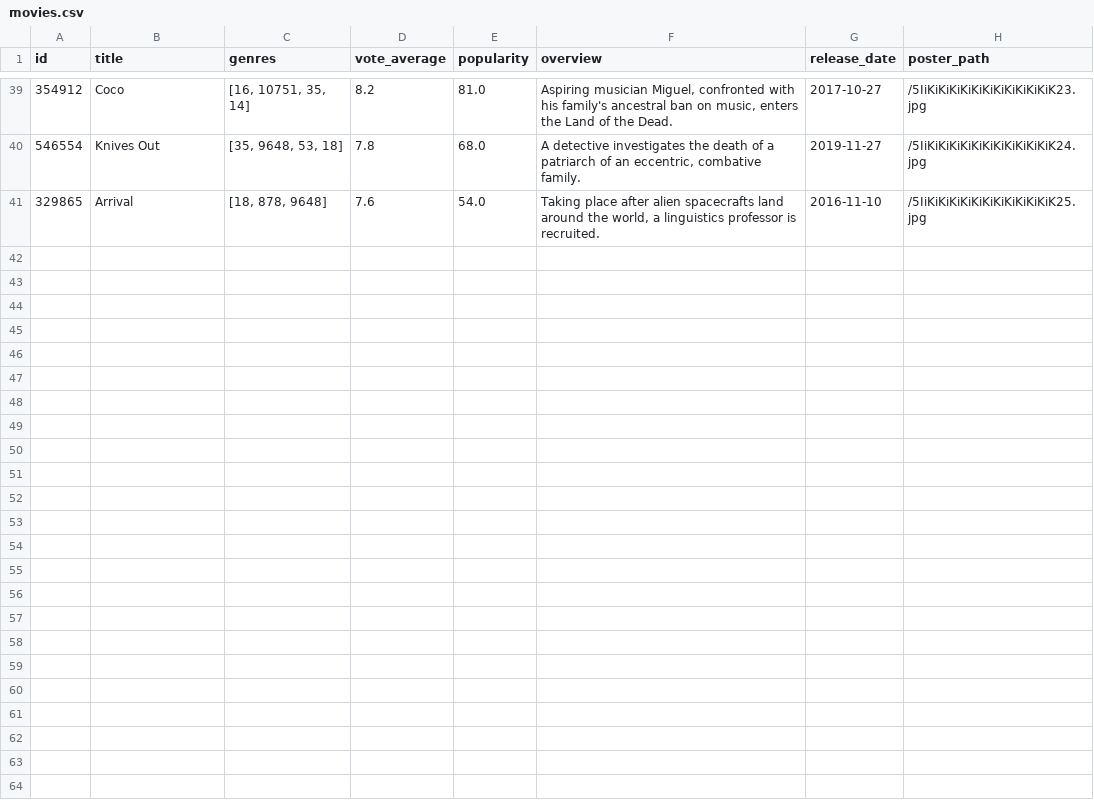
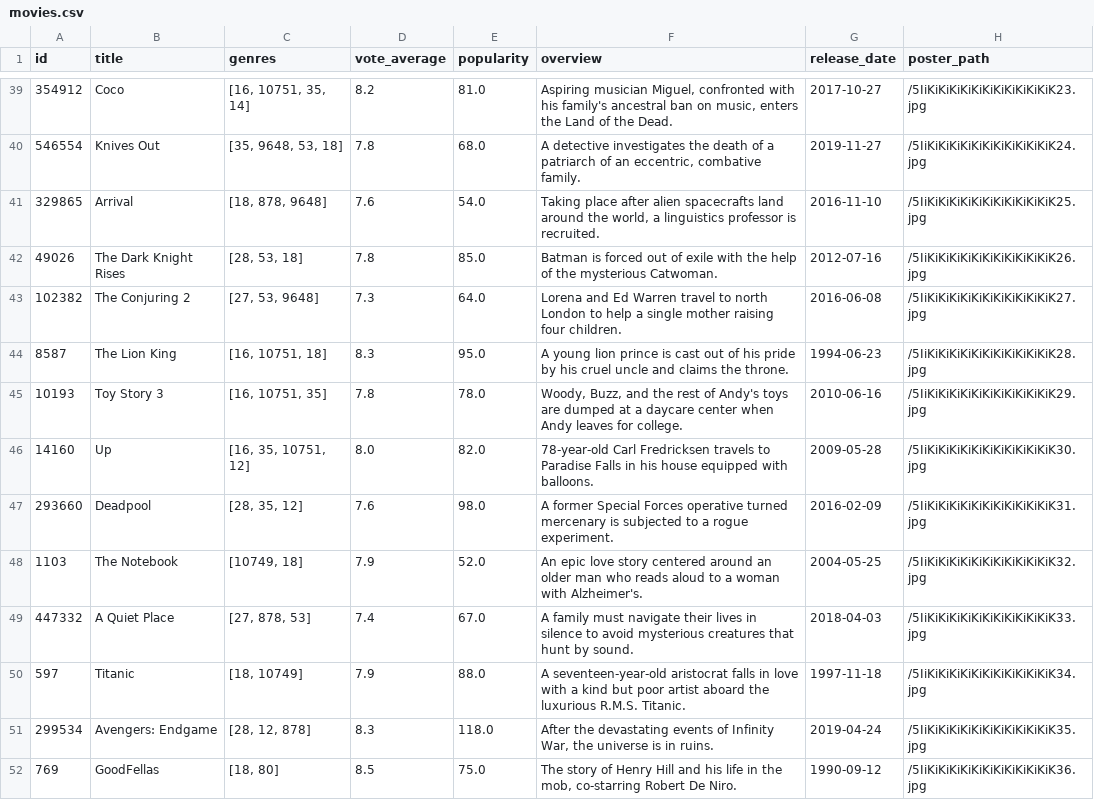
Before and after one commit to aman078-ai/Movie-recommendation-system, a CSV file: data/movies.csv, drawn as a sheet; only a part is shown, gaps mark what is left out; the diff names each change by its address in the sheet, - before the commit and + after, or states it on an @@ line.

Commit message:
data: expand local movie catalog with classic titles

```diff
--- a/data/movies.csv
+++ b/data/movies.csv
+row 42: 49026 | The Dark Knight Rises | [28, 53, 18] | 7.8 | 85.0 | Batman is forced out of exile with the help of the mysterious Catwoman. | 2012-07-16 | /5IiKiKiKiKiKiKiKiKiKiKiKiK26.jpg
+row 43: 102382 | The Conjuring 2 | [27, 53, 9648] | 7.3 | 64.0 | Lorena and Ed Warren travel to north London to help a single mother raising four children. | 2016-06-08 | /5IiKiKiKiKiKiKiKiKiKiKiKiK27.jpg
+row 44: 8587 | The Lion King | [16, 10751, 18] | 8.3 | 95.0 | A young lion prince is cast out of his pride by his cruel uncle and claims the throne. | 1994-06-23 | /5IiKiKiKiKiKiKiKiKiKiKiKiK28.jpg
+row 45: 10193 | Toy Story 3 | [16, 10751, 35] | 7.8 | 78.0 | Woody, Buzz, and the rest of Andy's toys are dumped at a daycare center when Andy leaves for college. | 2010-06-16 | /5IiKiKiKiKiKiKiKiKiKiKiKiK29.jpg
+row 46: 14160 | Up | [16, 35, 10751, 12] | 8.0 | 82.0 | 78-year-old Carl Fredricksen travels to Paradise Falls in his house equipped with balloons. | 2009-05-28 | /5IiKiKiKiKiKiKiKiKiKiKiKiK30.jpg
+row 47: 293660 | Deadpool | [28, 35, 12] | 7.6 | 98.0 | A former Special Forces operative turned mercenary is subjected to a rogue experiment. | 2016-02-09 | /5IiKiKiKiKiKiKiKiKiKiKiKiK31.jpg
+row 48: 1103 | The Notebook | [10749, 18] | 7.9 | 52.0 | An epic love story centered around an older man who reads aloud to a woman with Alzheimer's. | 2004-05-25 | /5IiKiKiKiKiKiKiKiKiKiKiKiK32.jpg
+row 49: 447332 | A Quiet Place | [27, 878, 53] | 7.4 | 67.0 | A family must navigate their lives in silence to avoid mysterious creatures that hunt by sound. | 2018-04-03 | /5IiKiKiKiKiKiKiKiKiKiKiKiK33.jpg
+row 50: 597 | Titanic | [18, 10749] | 7.9 | 88.0 | A seventeen-year-old aristocrat falls in love with a kind but poor artist aboard the luxurious R.M.S. Titanic. | 1997-11-18 | /5IiKiKiKiKiKiKiKiKiKiKiKiK34.jpg
+row 51: 299534 | Avengers: Endgame | [28, 12, 878] | 8.3 | 118.0 | After the devastating events of Infinity War, the universe is in ruins. | 2019-04-24 | /5IiKiKiKiKiKiKiKiKiKiKiKiK35.jpg
+row 52: 769 | GoodFellas | [18, 80] | 8.5 | 75.0 | The story of Henry Hill and his life in the mob, co-starring Robert De Niro. | 1990-09-12 | /5IiKiKiKiKiKiKiKiKiKiKiKiK36.jpg
```
